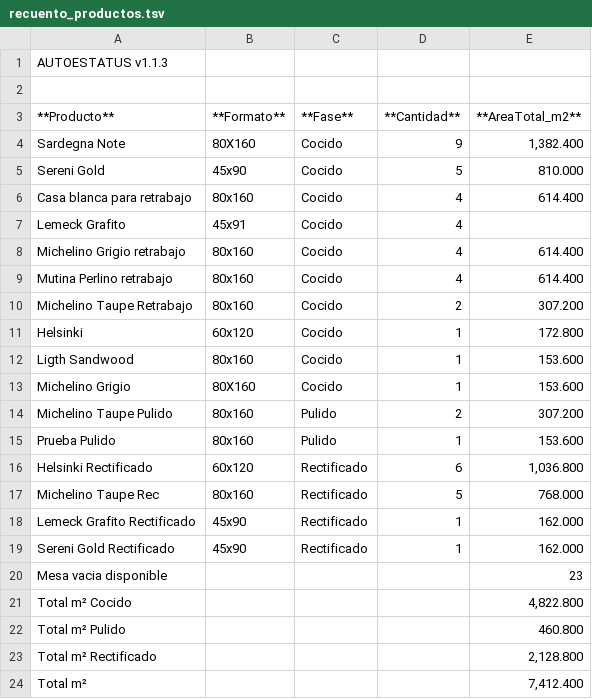
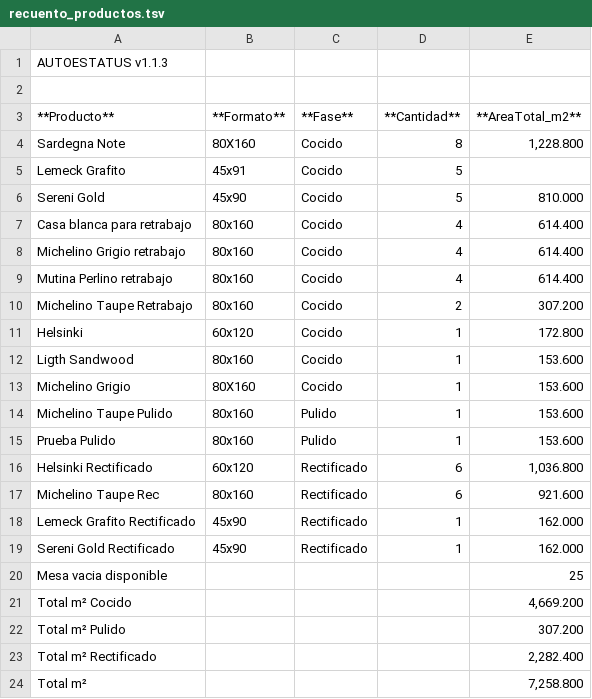
Before and after one commit to Dienicx/AUTOESTATUS, a TSV file: docs/recuento_productos.tsv, drawn as a sheet.

Commit message:
AUTOESTATUS update 2026-03-16 23:28:09

```diff
--- a/docs/recuento_productos.tsv
+++ b/docs/recuento_productos.tsv
@@ -3,6 +3,6 @@
 **Producto**	**Formato**	**Fase**	**Cantidad**	**AreaTotal_m2**
-Sardegna Note	80X160	Cocido	9	1,382.400
+Sardegna Note	80X160	Cocido	8	1,228.800
+Lemeck Grafito	45x91	Cocido	5	
 Sereni Gold	45x90	Cocido	5	810.000
 Casa blanca para retrabajo	80x160	Cocido	4	614.400
-Lemeck Grafito	45x91	Cocido	4	
 Michelino Grigio retrabajo	80x160	Cocido	4	614.400
@@ -13,12 +13,12 @@ Ligth Sandwood	80x160	Cocido	1	153.600
 Michelino Grigio	80X160	Cocido	1	153.600
-Michelino Taupe Pulido	80x160	Pulido	2	307.200
+Michelino Taupe Pulido	80x160	Pulido	1	153.600
 Prueba Pulido	80x160	Pulido	1	153.600
 Helsinki Rectificado	60x120	Rectificado	6	1,036.800
-Michelino Taupe Rec	80x160	Rectificado	5	768.000
+Michelino Taupe Rec	80x160	Rectificado	6	921.600
 Lemeck Grafito Rectificado	45x90	Rectificado	1	162.000
 Sereni Gold Rectificado	45x90	Rectificado	1	162.000
-Mesa vacia disponible				23
-Total m² Cocido				4,822.800
-Total m² Pulido				460.800
-Total m² Rectificado				2,128.800
-Total m²				7,412.400
+Mesa vacia disponible				25
+Total m² Cocido				4,669.200
+Total m² Pulido				307.200
+Total m² Rectificado				2,282.400
+Total m²				7,258.800
```
